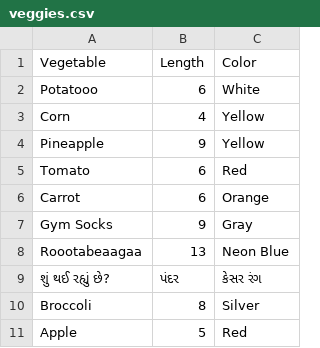
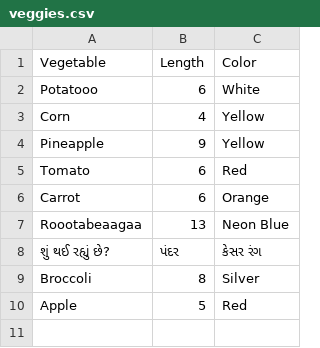
Before and after one commit to data4news/bad-veggies, a CSV file: veggies.csv, drawn as a sheet.

Commit message:
gym socks removal

```diff
--- a/veggies.csv
+++ b/veggies.csv
@@ -6,3 +6,2 @@ Tomato,6, Red
 Carrot,6, Orange
-Gym Socks,9, Gray
 Roootabeaagaa,13, Neon Blue
```
